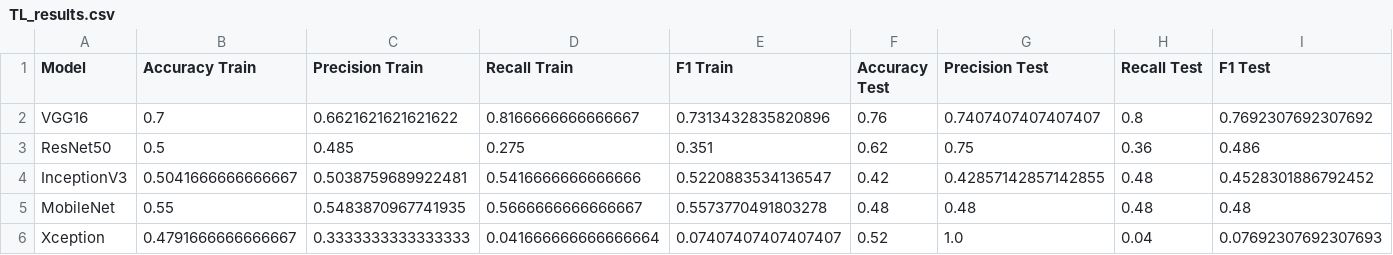
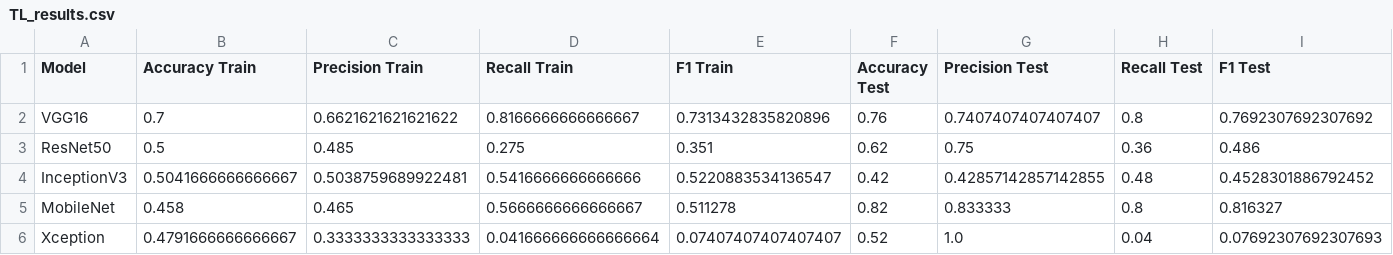
Before and after one commit to ysaidheeraj/Melanoma_Classification, a CSV file: Results/TL_results.csv, drawn as a sheet.

Commit message:
Update TL_results.csv
Updated metrics of mobilenet model

```diff
--- a/Results/TL_results.csv
+++ b/Results/TL_results.csv
@@ -4,3 +4,3 @@ ResNet50,0.5,0.485,0.275,0.351,0.62,0.75,0.36,0.486
 InceptionV3,0.5041666666666667,0.5038759689922481,0.5416666666666666,0.5220883534136547,0.42,0.42857142857142855,0.48,0.4528301886792452
-MobileNet,0.55,0.5483870967741935,0.5666666666666667,0.5573770491803278,0.48,0.48,0.48,0.48
+MobileNet,0.458,0.465,0.5666666666666667,0.511278,0.82,0.833333,0.8,0.816327
 Xception,0.4791666666666667,0.3333333333333333,0.041666666666666664,0.07407407407407407,0.52,1.0,0.04,0.07692307692307693
```
